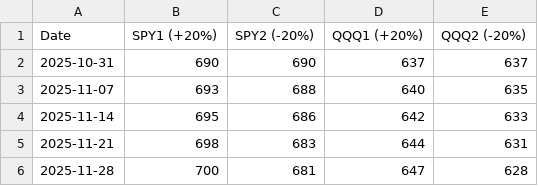
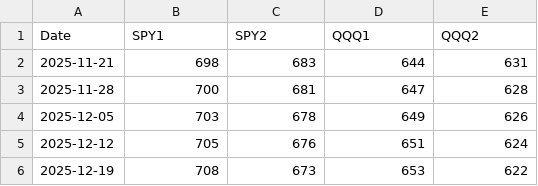
Before and after one commit to kumashish/trading, a CSV file: data/spy_qqq_11_15_25.csv, drawn as a sheet; only a part is shown; the shorter side is filled out with more unchanged rows.

Commit message:
Update spy_qqq_11_15_25.csv

```diff
--- a/data/spy_qqq_11_15_25.csv
+++ b/data/spy_qqq_11_15_25.csv
@@ -1,5 +1,2 @@
-Date,SPY1 (+20%),SPY2 (-20%),QQQ1 (+20%),QQQ2 (-20%)
-2025-10-31,690,690,637,637
-2025-11-07,693,688,640,635
-2025-11-14,695,686,642,633
+Date,SPY1,SPY2,QQQ1,QQQ2
 2025-11-21,698,683,644,631
```
